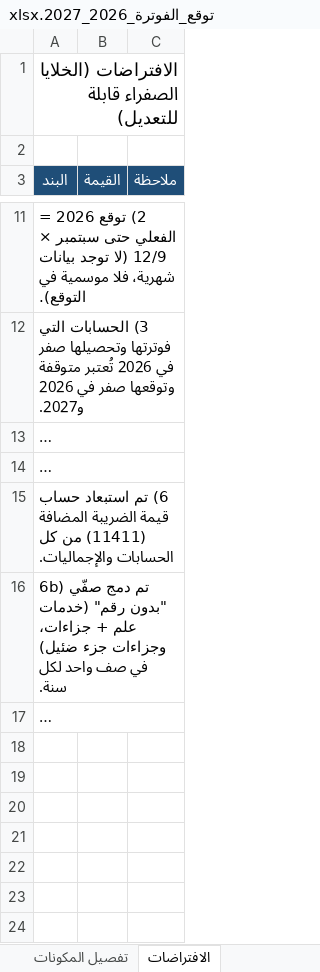
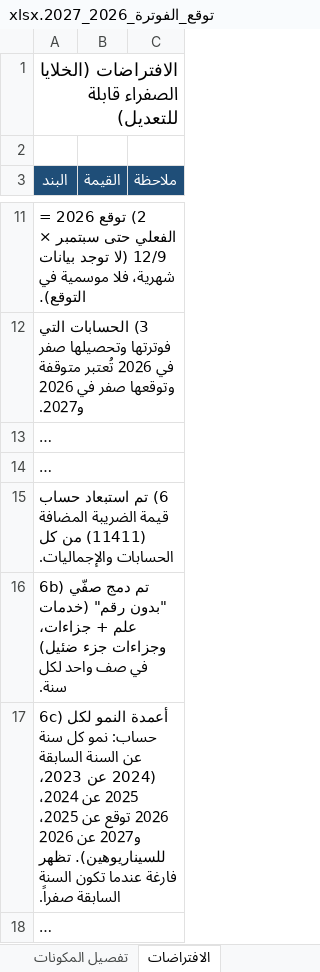
Before and after one commit to Faisal9j/test4, an Excel workbook: توقع_الفوترة_2026_2027.xlsx, sheet الافتراضات, drawn as a sheet; only a part is shown, gaps mark what is left out; long unchanged cells end in …; values as stored, in another font and other column widths than the file's, no borders; the diff names each change by its address in the sheet, - before the commit and + after, or states it on an @@ line.

```diff
--- a/توقع_الفوترة_2026_2027.xlsx (sheet الافتراضات)
+++ b/توقع_الفوترة_2026_2027.xlsx (sheet الافتراضات)
+row 17: 6c) أعمدة النمو لكل حساب: نمو كل سنة عن السنة السابقة (2024 عن 2023، 2025 عن 2024، 2026 توقع عن 2025، و2027 عن 2026 للسيناريوهين). تظهر فارغة عندما تكون السنة السابقة صفراً.
```
Also changed, not shown: sheet التوقعات.
